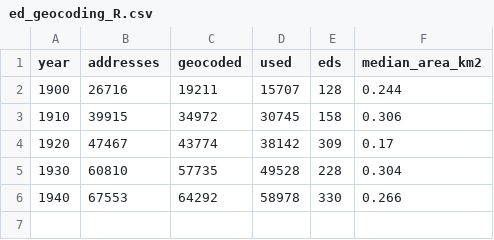
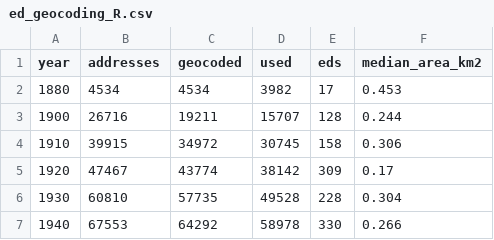
Before and after one commit to pdez90/Colorado_hiddenhazards, a CSV file: data/results/denver_eds/ed_geocoding_R.csv, drawn as a sheet; the diff names each change by its address in the sheet, - before the commit and + after, or states it on an @@ line.

Commit message:
Appendix tab; 1940 rent stored times 100 corrected; Gompertz fits restarted until converged; text and tables reconciled

```diff
--- a/data/results/denver_eds/ed_geocoding_R.csv
+++ b/data/results/denver_eds/ed_geocoding_R.csv
+row 2: 1880 | 4534 | 4534 | 3982 | 17 | 0.453
```
Also changed, not shown: app/data/censoc_ext_groups.csv, app/data/ed_distance_models.csv, 50 other files.
